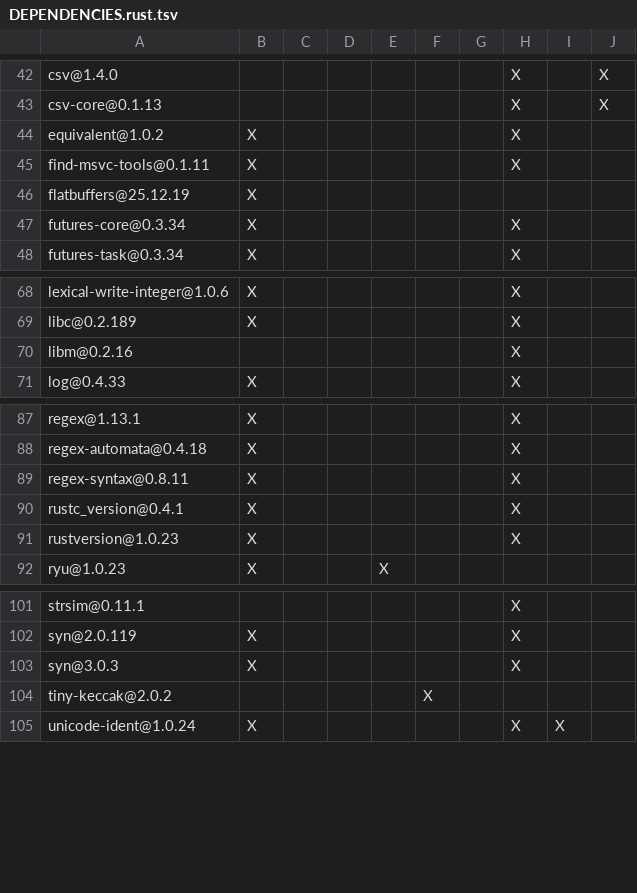
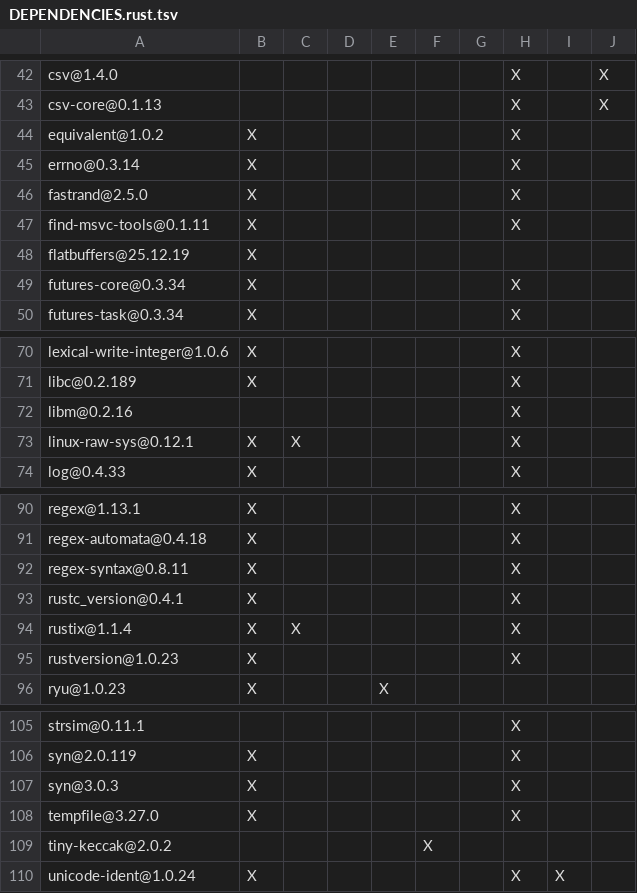
Before and after one commit to apache/paimon-mosaic, a TSV file: cli/DEPENDENCIES.rust.tsv, drawn as a sheet; only a part is shown, gaps mark what is left out; the diff names each change by its address in the sheet, - before the commit and + after, or states it on an @@ line.

```diff
--- a/cli/DEPENDENCIES.rust.tsv
+++ b/cli/DEPENDENCIES.rust.tsv
+row 45: errno@0.3.14 | X |  |  |  |  |  | X
+row 46: fastrand@2.5.0 | X |  |  |  |  |  | X
+row 73: linux-raw-sys@0.12.1 | X | X |  |  |  |  | X
+row 94: rustix@1.1.4 | X | X |  |  |  |  | X
+row 108: tempfile@3.27.0 | X |  |  |  |  |  | X
```
Also changed, not shown: 5 other files.
